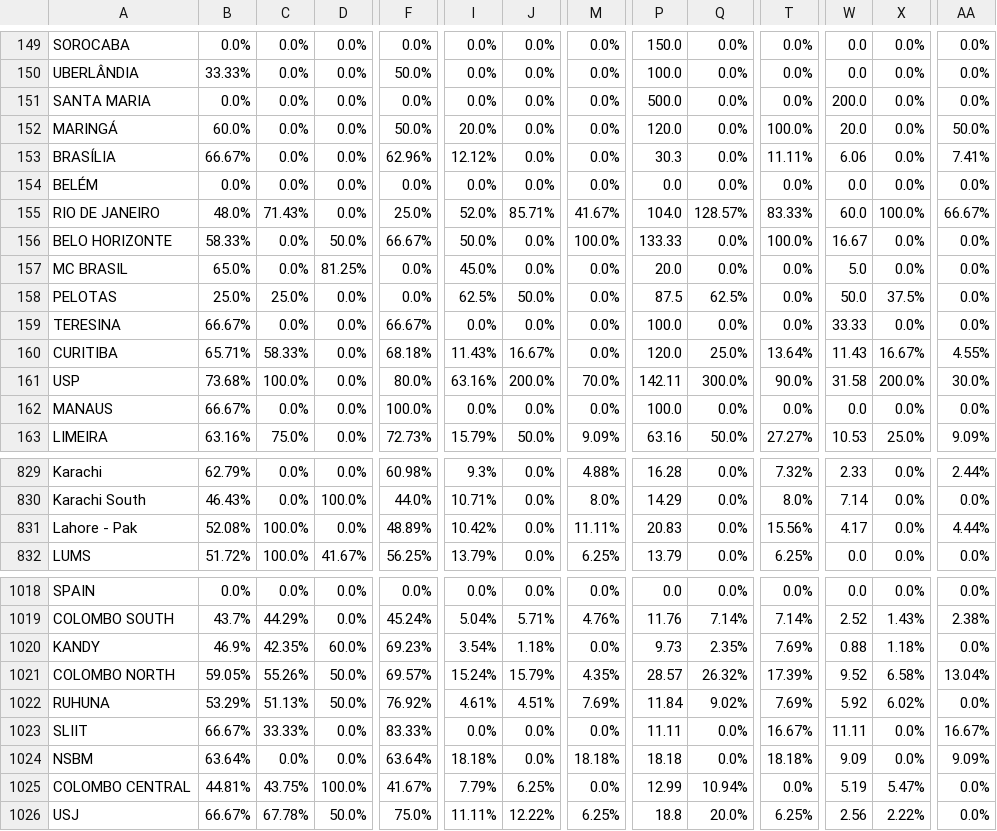
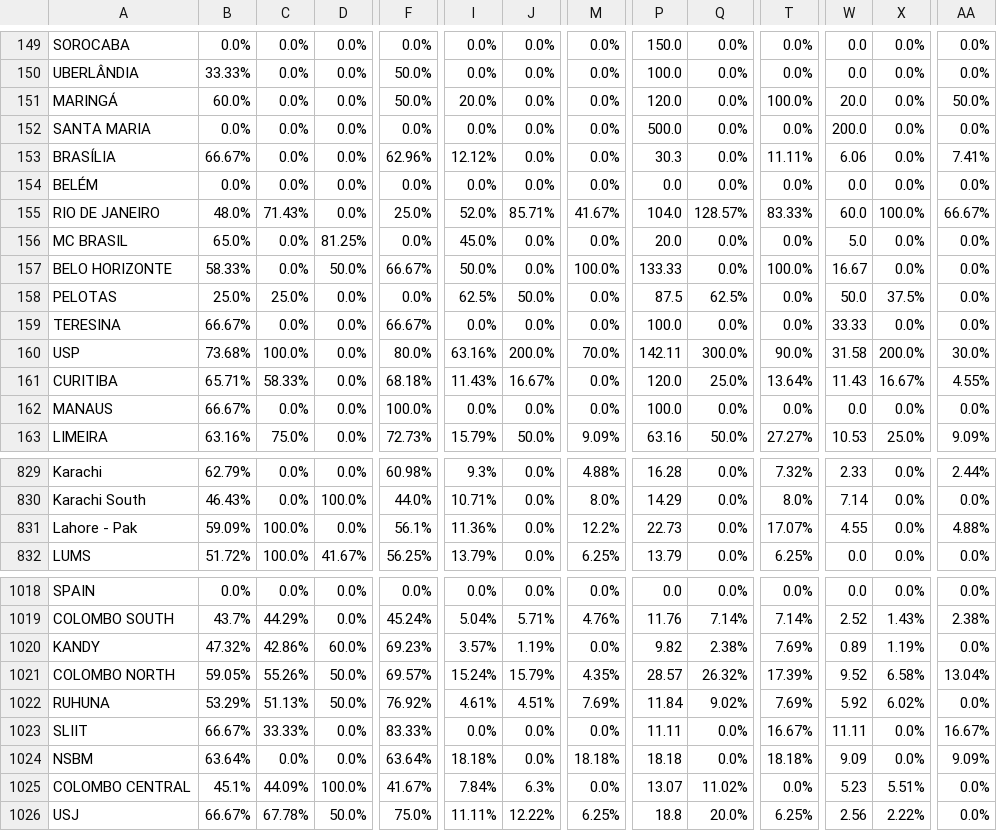
Before and after one commit to AIESEC-LK/data-pipeline, a CSV file: cr_accepted_df.csv, drawn as a sheet; only a part is shown, gaps mark what is left out; the diff covers the shown part only; the diff names each change by its address in the sheet, - before the commit and + after, or states it on an @@ line.

```diff
--- a/cr_accepted_df.csv
+++ b/cr_accepted_df.csv
@@ row 152 moved to row 151: MARINGÁ @@
@@ row 157 moved to row 156: MC BRASIL @@
@@ row 161 moved to row 160: USP @@
-B831: 52.08%
+B831: 59.09%
-F831: 48.89%
+F831: 56.1%
-I831: 10.42%
+I831: 11.36%
-M831: 11.11%
+M831: 12.2%
-P831: 20.83
+P831: 22.73
-T831: 15.56%
+T831: 17.07%
-W831: 4.17
+W831: 4.55
-AA831: 4.44%
+AA831: 4.88%
-B1020: 46.9%
+B1020: 47.32%
-C1020: 42.35%
+C1020: 42.86%
-I1020: 3.54%
+I1020: 3.57%
-J1020: 1.18%
+J1020: 1.19%
-P1020: 9.73
+P1020: 9.82
-Q1020: 2.35%
+Q1020: 2.38%
-W1020: 0.88
+W1020: 0.89
-X1020: 1.18%
+X1020: 1.19%
-B1025: 44.81%
+B1025: 45.1%
-C1025: 43.75%
+C1025: 44.09%
-I1025: 7.79%
+I1025: 7.84%
-J1025: 6.25%
+J1025: 6.3%
-P1025: 12.99
+P1025: 13.07
-Q1025: 10.94%
+Q1025: 11.02%
-W1025: 5.19
+W1025: 5.23
-X1025: 5.47%
+X1025: 5.51%
```
Also changed, not shown: 54 moved rows elsewhere in this file, abs_df.csv, cr_applicant_df.csv, 3 other files.
